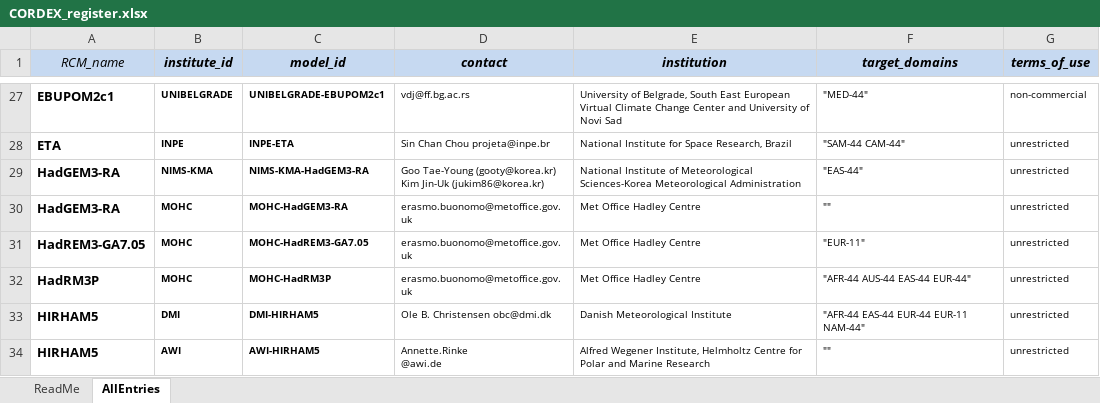
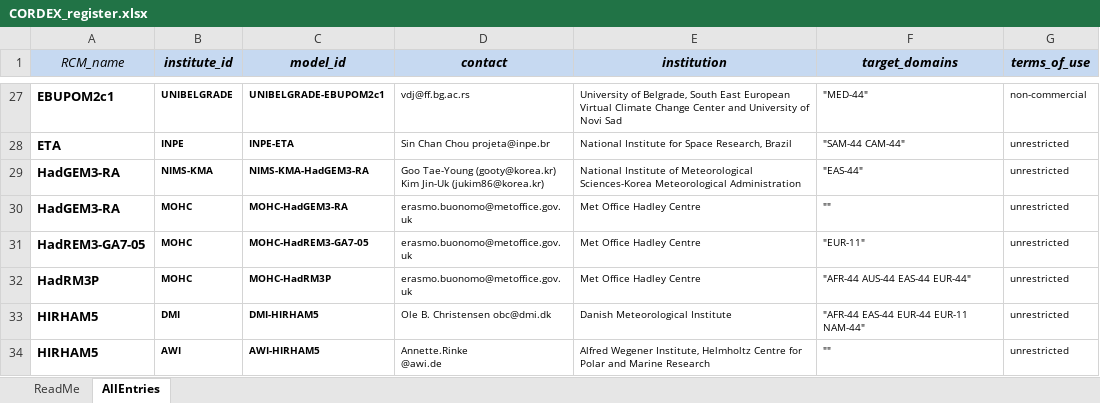
Before and after one commit to IS-ENES-Data/cordex, an Excel workbook: CORDEX_register.xlsx, sheet AllEntries, drawn as a sheet; only a part is shown, gaps mark what is left out; values as stored, in another font and other column widths than the file's, no borders; conditional formats not drawn; the diff names each change by its address in the sheet, - before the commit and + after, or states it on an @@ line.

Commit message:
Add files via upload
Changed period to dash in HadREM3-GA7-05 model name

```diff
--- a/CORDEX_register.xlsx (sheet AllEntries)
+++ b/CORDEX_register.xlsx (sheet AllEntries)
-A31 (RCM_name): HadREM3-GA7.05
+A31 (RCM_name): HadREM3-GA7-05
-C31 (model_id): MOHC-HadREM3-GA7.05
+C31 (model_id): MOHC-HadREM3-GA7-05
```
